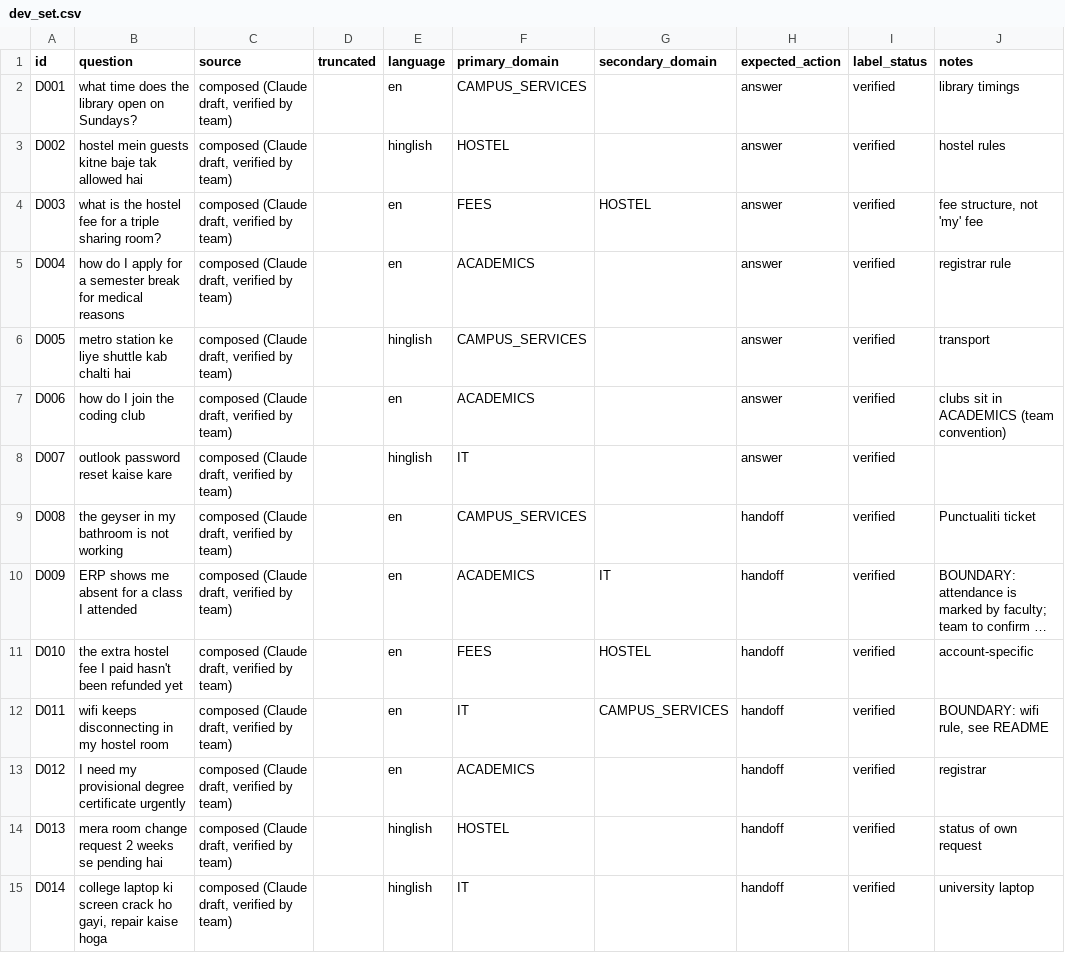
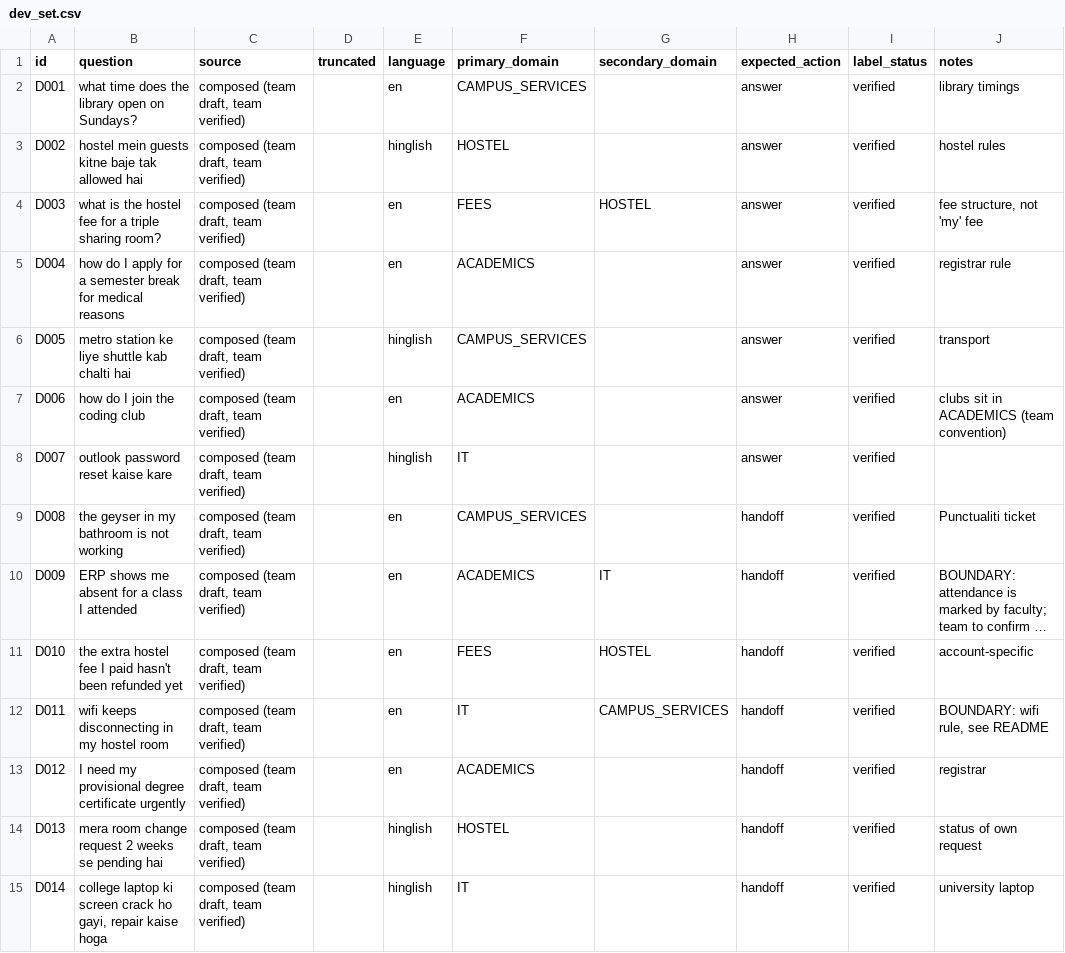
Before and after one commit to shaauryaa/zenai-router, a CSV file: data/dev_set.csv, drawn as a sheet; only a part is shown; long unchanged cells end in …; the diff covers the shown part only; the diff names each change by its address in the sheet, - before the commit and + after, or states it on an @@ line.

Commit message:
Update data provenance: team drafted and verified
- dev_set.csv source and examples.jsonl author: "team draft, team verified".
- simulated_v1.csv: source marked team verified,
  label_status verified; simulated_synced.csv regenerated.
- Scorecard "Known limits" wording follows the new provenance.

Question text is unchanged, so cached model replies remain valid.

```diff
--- a/data/dev_set.csv
+++ b/data/dev_set.csv
-C2:C15 (source): composed (Claude draft, verified by team)
+C2:C15 (source): composed (team draft, team verified)
```
Also changed, not shown: 18 edited cells elsewhere in this file, data/simulated_synced.csv, data/simulated_v1.csv, 2 other files.
